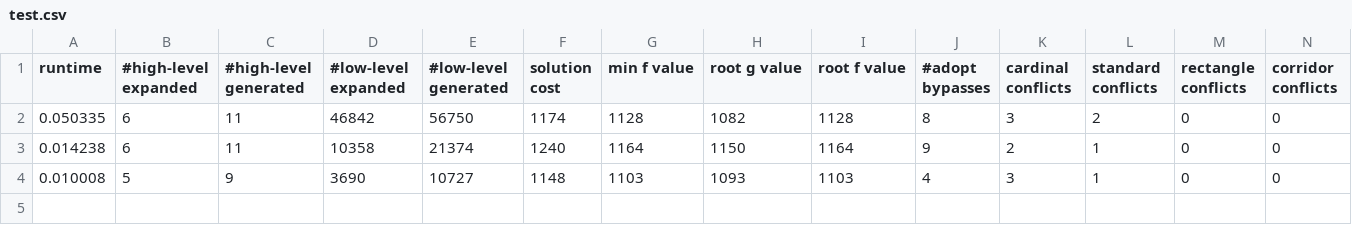
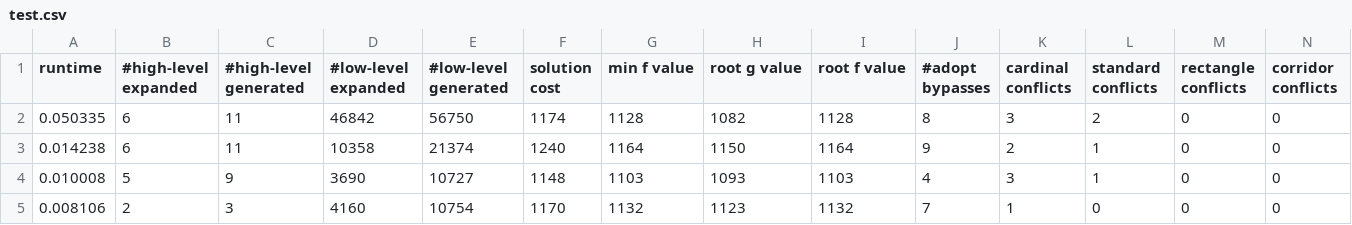
Before and after one commit to AirTClick/QD-MAPPER, a CSV file: EECBS/test.csv, drawn as a sheet; only a part is shown; rows hold the shown columns only; the diff names each change by its address in the sheet, - before the commit and + after, or states it on an @@ line.

```diff
--- a/EECBS/test.csv
+++ b/EECBS/test.csv
+row 5: 0.008106 | 2 | 3 | 4160 | 10754 | 1170 | 1132 | 1123 | 1132 | 7 | 1 | 0 | 0 | 0
```
Also changed, not shown: 55 other files.
